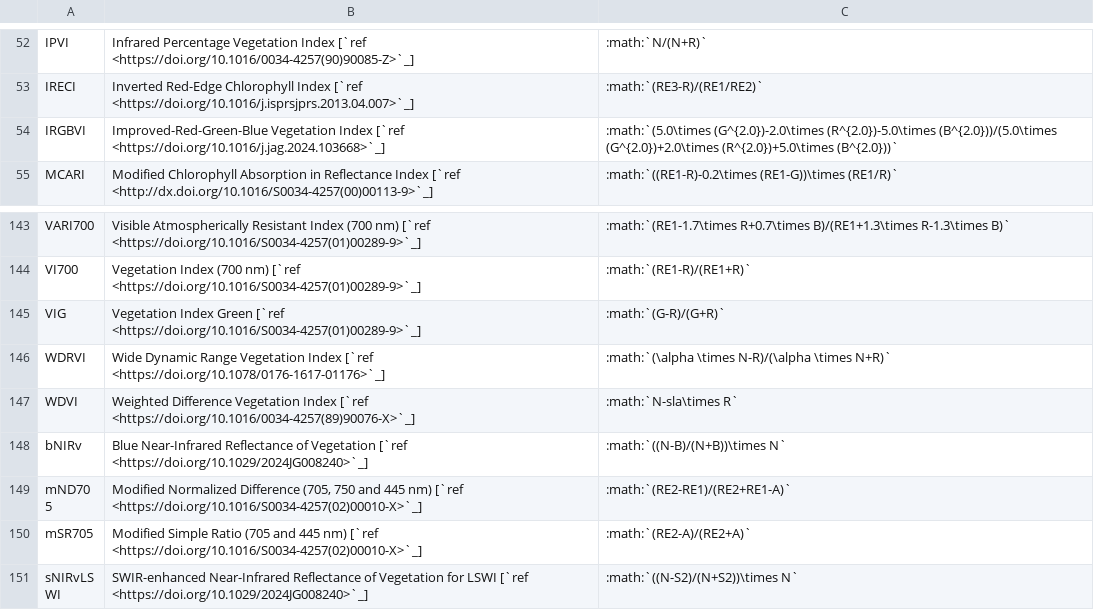
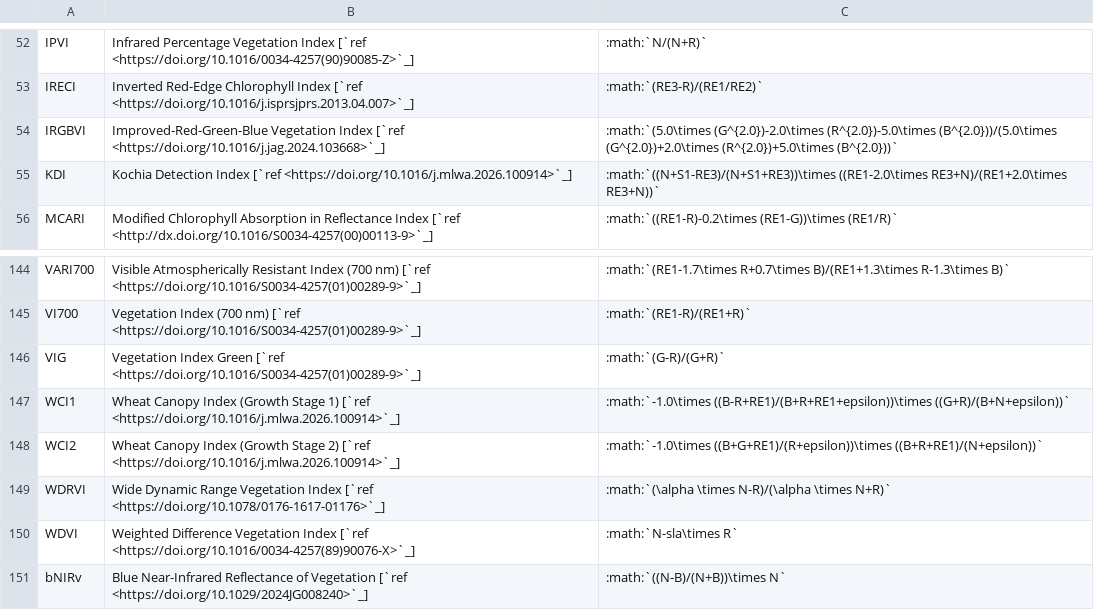
Before and after one commit to awesome-spectral-indices/awesome-spectral-indices, a CSV file: docs/_static/indices_vegetation.csv, drawn as a sheet; only a part is shown, gaps mark what is left out; the shorter side is filled out with more unchanged rows; the diff names each change by its address in the sheet, - before the commit and + after, or states it on an @@ line.

```diff
--- a/docs/_static/indices_vegetation.csv
+++ b/docs/_static/indices_vegetation.csv
+row 55: KDI | Kochia Detection Index [`ref <https://doi.org/10.1016/j.mlwa.2026.100914>`_] | :math:`((N+S1-RE3)/(N+S1+RE3))\times ((RE1-2.0\times RE3+N)/(RE1+2.0\times RE3+N))`
+row 147: WCI1 | Wheat Canopy Index (Growth Stage 1) [`ref <https://doi.org/10.1016/j.mlwa.2026.100914>`_] | :math:`-1.0\times ((B-R+RE1)/(B+R+RE1+epsilon))\times ((G+R)/(B+N+epsilon))`
+row 148: WCI2 | Wheat Canopy Index (Growth Stage 2) [`ref <https://doi.org/10.1016/j.mlwa.2026.100914>`_] | :math:`-1.0\times ((B+G+RE1)/(R+epsilon))\times ((B+R+RE1)/(N+epsilon))`
```
Also changed, not shown: output/spectral-indices-table.csv, 3 other files.
